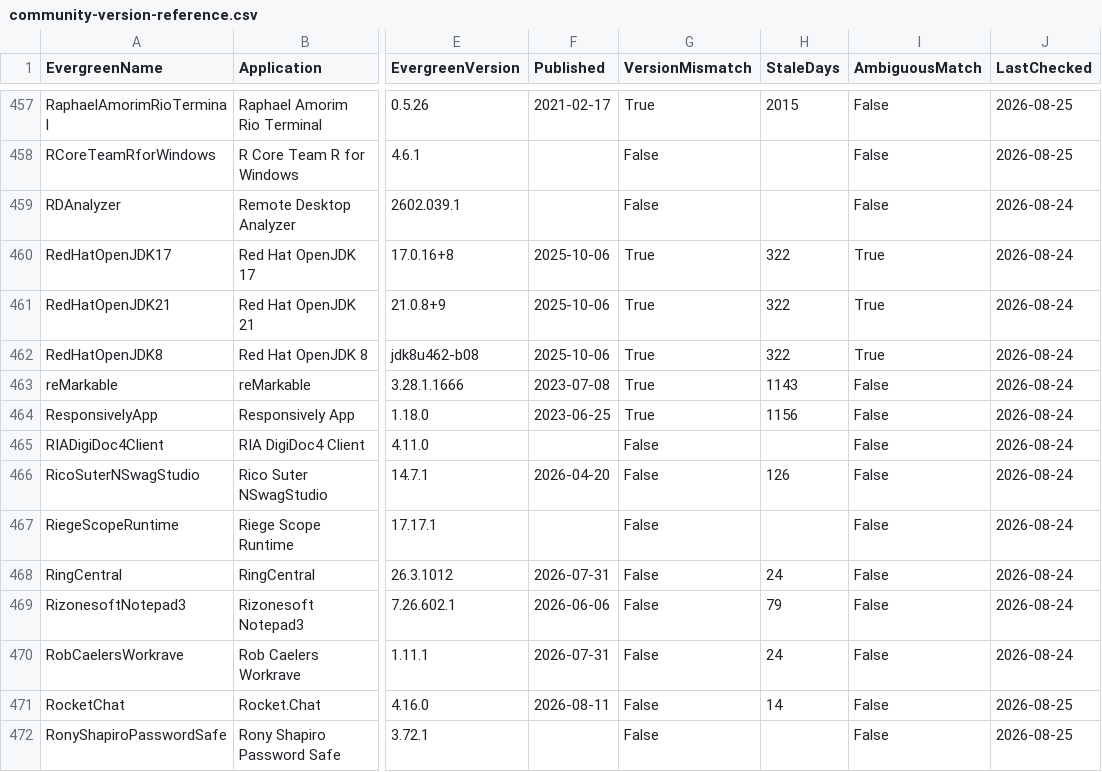
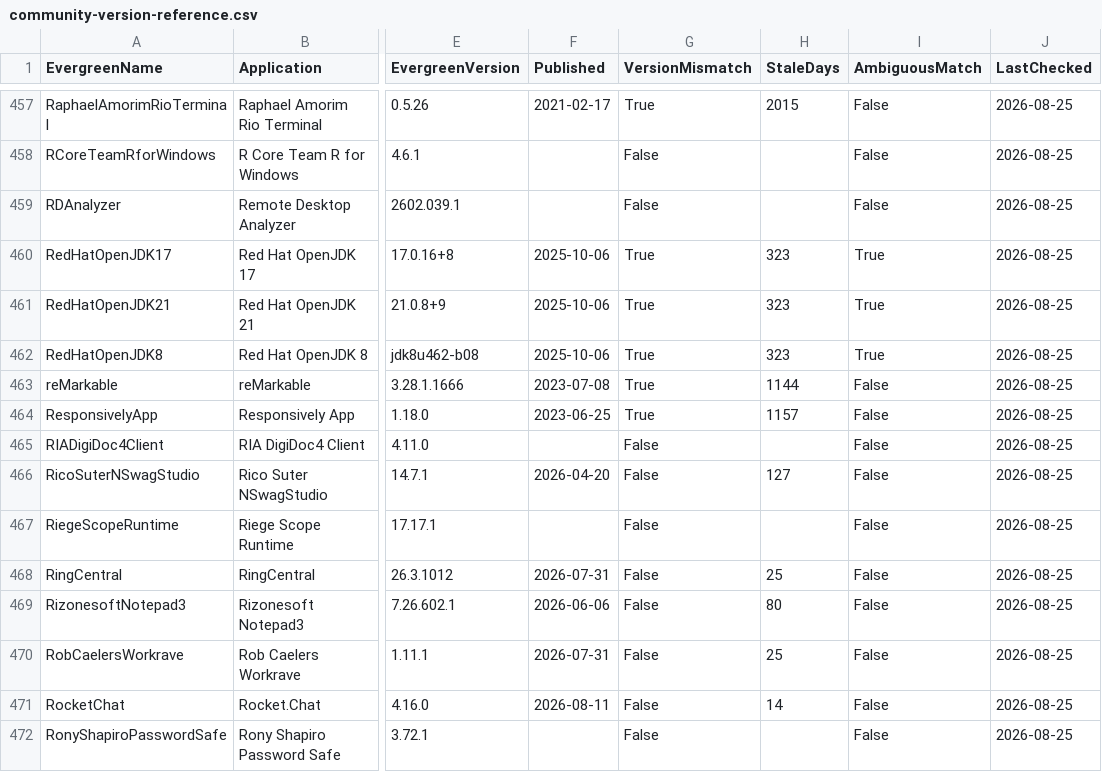
Before and after one commit to patsaindon/chocolatey-packages, a CSV file: prospecting/community-version-reference.csv, drawn as a sheet; only a part is shown, gaps mark what is left out; the diff covers the shown part only; the diff names each change by its address in the sheet, - before the commit and + after, or states it on an @@ line.

```diff
--- a/prospecting/community-version-reference.csv
+++ b/prospecting/community-version-reference.csv
-J459:J470 (LastChecked): 2026-08-24
+J459:J470 (LastChecked): 2026-08-25
-H460:H462 (StaleDays): 322
+H460:H462 (StaleDays): 323
-H463 (StaleDays): 1143
+H463 (StaleDays): 1144
-H464 (StaleDays): 1156
+H464 (StaleDays): 1157
-H466 (StaleDays): 126
+H466 (StaleDays): 127
-H468 (StaleDays): 24
+H468 (StaleDays): 25
-H469 (StaleDays): 79
+H469 (StaleDays): 80
-H470 (StaleDays): 24
+H470 (StaleDays): 25
```
Also changed, not shown: 25 edited cells elsewhere in this file.
